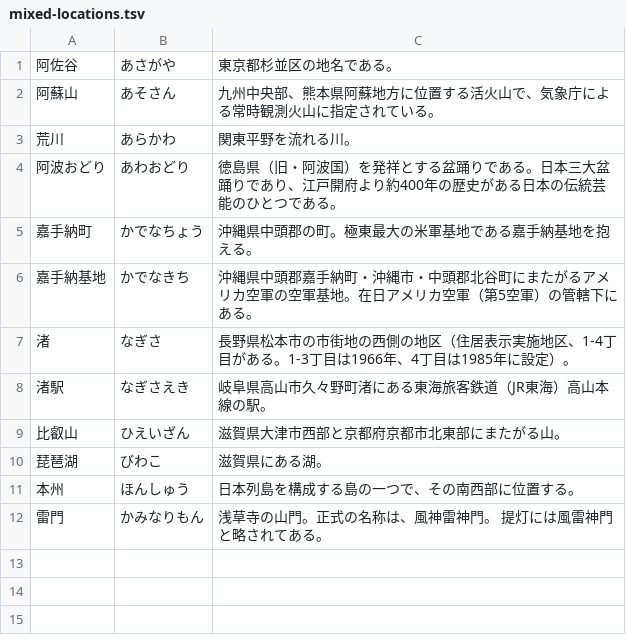
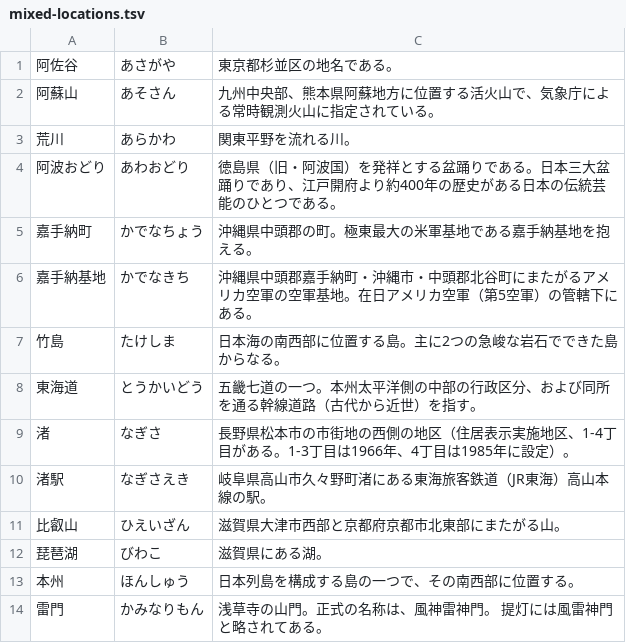
Before and after one commit to EmilRehnberg/js-for-anki, a TSV file: data/names/mixed-locations.tsv, drawn as a sheet.

Commit message:
adds names

```diff
--- a/data/names/mixed-locations.tsv
+++ b/data/names/mixed-locations.tsv
@@ -6,2 +6,4 @@
 嘉手納基地	かでなきち	沖縄県中頭郡嘉手納町・沖縄市・中頭郡北谷町にまたがるアメリカ空軍の空軍基地。在日アメリカ空軍（第5空軍）の管轄下にある。
+竹島	たけしま	日本海の南西部に位置する島。主に2つの急峻な岩石でできた島からなる。
+東海道	とうかいどう	五畿七道の一つ。本州太平洋側の中部の行政区分、および同所を通る幹線道路（古代から近世）を指す。
 渚	なぎさ	長野県松本市の市街地の西側の地区（住居表示実施地区、1-4丁目がある。1-3丁目は1966年、4丁目は1985年に設定）。
```
Also changed, not shown: data/names/food.tsv, data/names/mixed-entities.tsv, 6 other files.
